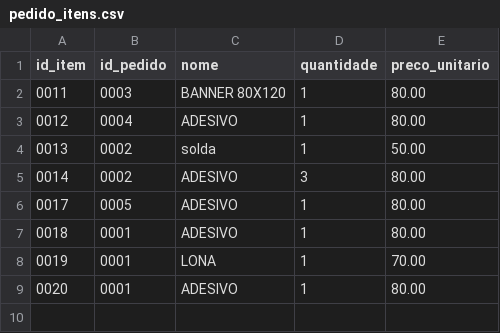
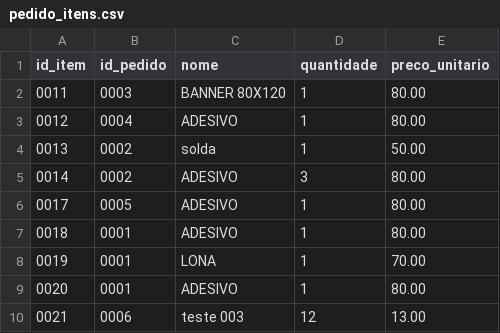
Before and after one commit to SadrackX/erp-python, a CSV file: dados/pedido_itens.csv, drawn as a sheet.

```diff
--- a/dados/pedido_itens.csv
+++ b/dados/pedido_itens.csv
@@ -9 +9,2 @@ id_item,id_pedido,nome,quantidade,preco_unitario
 0020,0001,ADESIVO,1,80.00
+0021,0006,teste 003,12,13.00
```
Also changed, not shown: dados/clientes.csv, dados/pedidos.csv, 5 other files.
